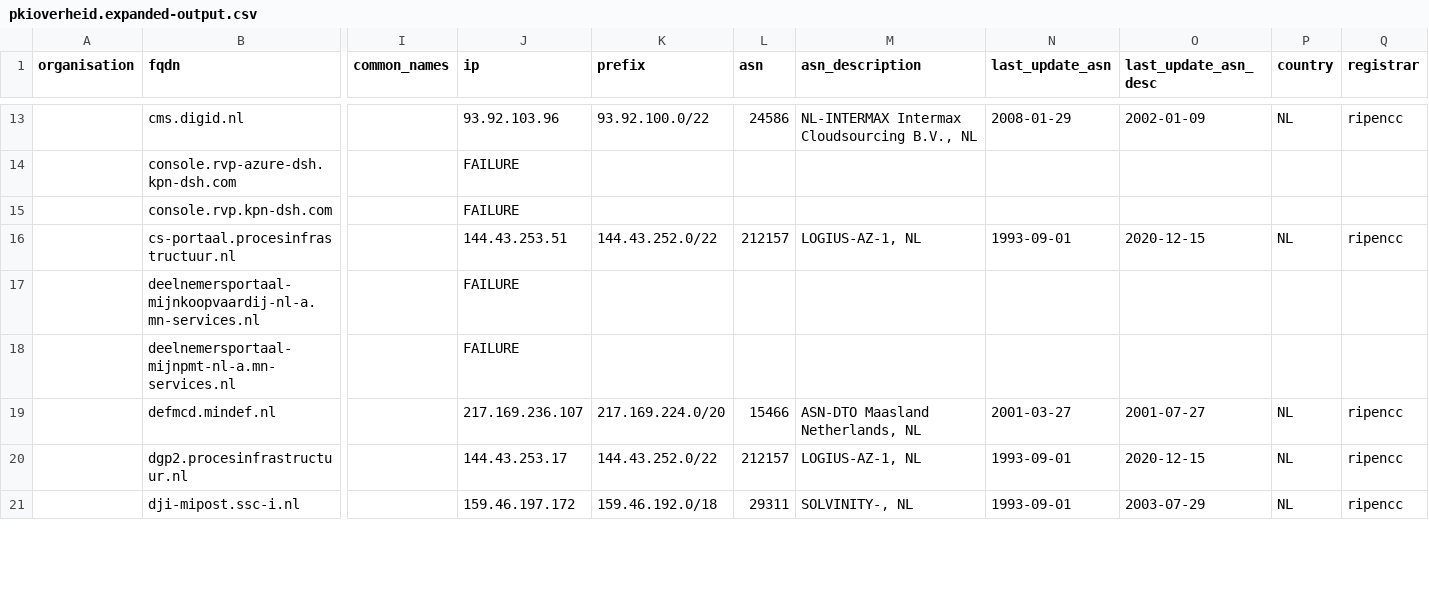
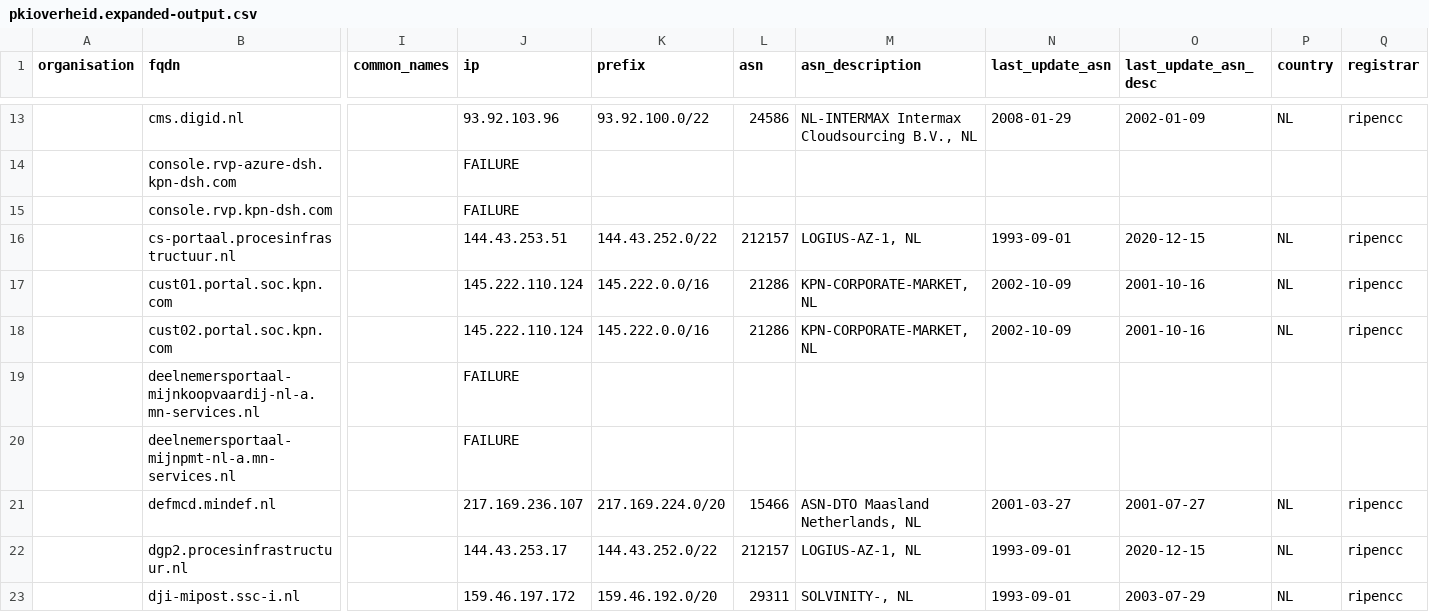
Before and after one commit to okoeroo/pkioverheidfinale, a CSV file: samples/pkioverheid.expanded-output.csv, drawn as a sheet; only a part is shown, gaps mark what is left out; addresses are those after the commit; rows hold the shown columns only; the diff covers the shown part only; the diff names each change by its address in the sheet, - before the commit and + after, or states it on an @@ line.

```diff
--- a/samples/pkioverheid.expanded-output.csv
+++ b/samples/pkioverheid.expanded-output.csv
+row 17:  | cust01.portal.soc.kpn.com |  | 145.222.110.124 | 145.222.0.0/16 | 21286 | KPN-CORPORATE-MARKET, NL | 2002-10-09 | 2001-10-16 | NL | ripencc
+row 18:  | cust02.portal.soc.kpn.com |  | 145.222.110.124 | 145.222.0.0/16 | 21286 | KPN-CORPORATE-MARKET, NL | 2002-10-09 | 2001-10-16 | NL | ripencc
-K23 (prefix): 159.46.192.0/18
+K23 (prefix): 159.46.192.0/20
```
Also changed, not shown: 1 added row, 3 removed rows and 88 edited cells elsewhere in this file, samples/pkioverheid.IN_scope.expanded-output.csv, samples/short.csv.
